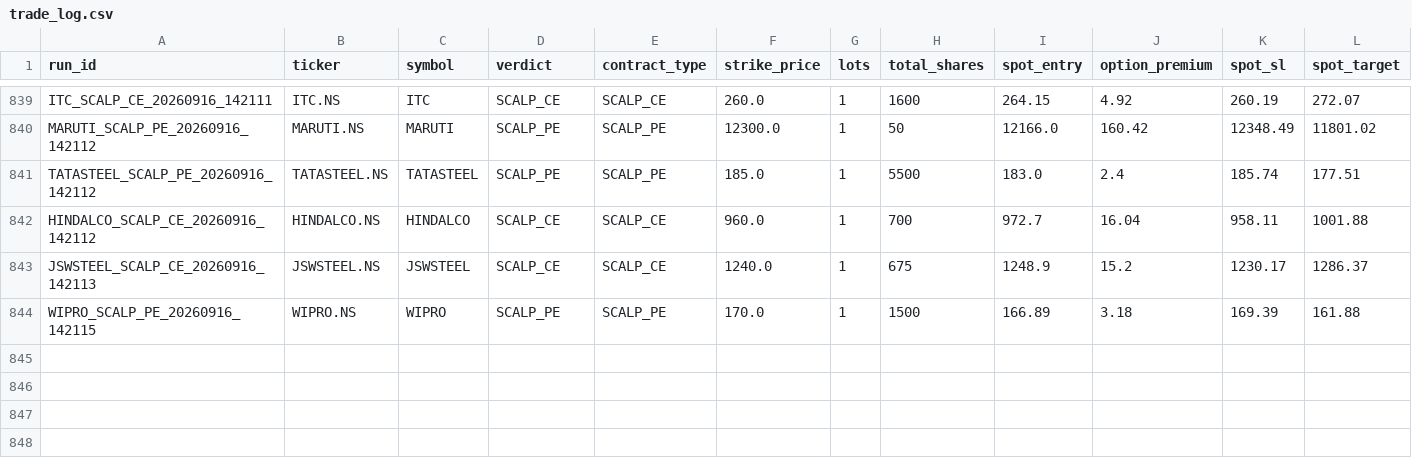
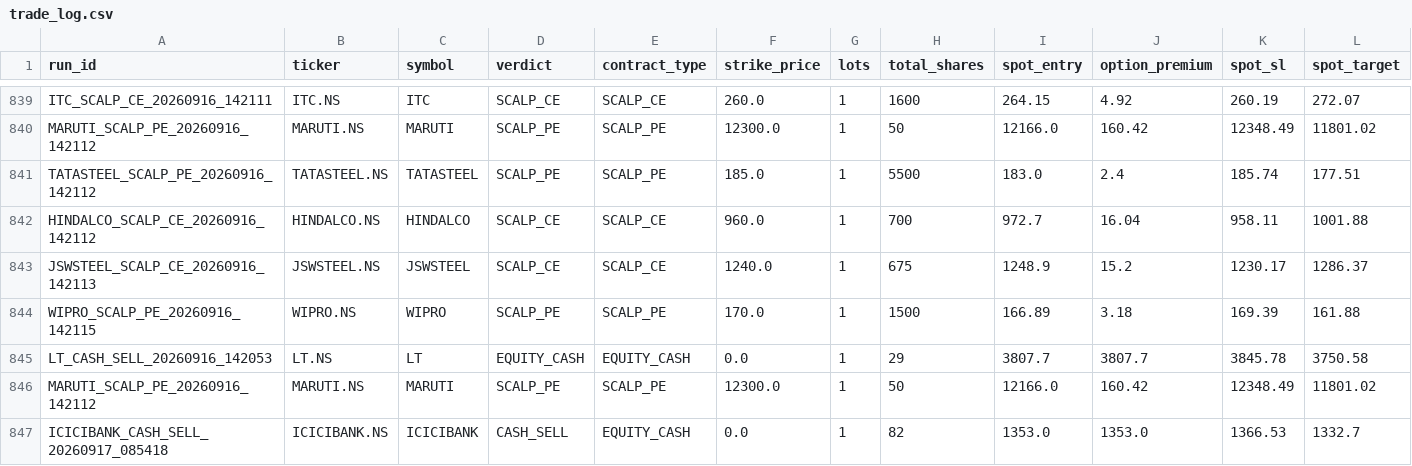
Before and after one commit to Ranay-bansal/fo-trading-bot, a CSV file: dashboard/state/trade_log.csv, drawn as a sheet; only a part is shown, gaps mark what is left out; rows hold the shown columns only; the diff names each change by its address in the sheet, - before the commit and + after, or states it on an @@ line.

Commit message:
state: f&o scan updates (2026-09-17 08:58:36 UTC)

```diff
--- a/dashboard/state/trade_log.csv
+++ b/dashboard/state/trade_log.csv
+row 845: LT_CASH_SELL_20260916_142053 | LT.NS | LT | EQUITY_CASH | EQUITY_CASH | 0.0 | 1 | 29 | 3807.7 | 3807.7 | 3845.78 | 3750.58
+row 846: MARUTI_SCALP_PE_20260916_142112 | MARUTI.NS | MARUTI | SCALP_PE | SCALP_PE | 12300.0 | 1 | 50 | 12166.0 | 160.42 | 12348.49 | 11801.02
+row 847: ICICIBANK_CASH_SELL_20260917_085418 | ICICIBANK.NS | ICICIBANK | CASH_SELL | EQUITY_CASH | 0.0 | 1 | 82 | 1353.0 | 1353.0 | 1366.53 | 1332.7
```
Also changed, not shown: public/state/trade_log.csv, state/trade_log.csv, 4 other files.
